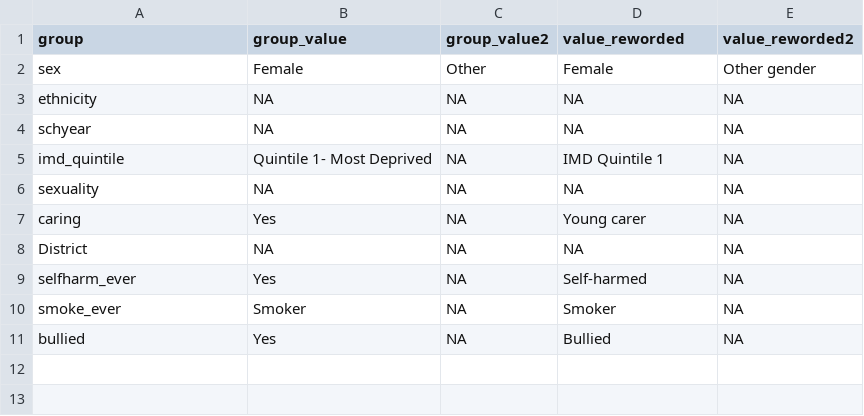
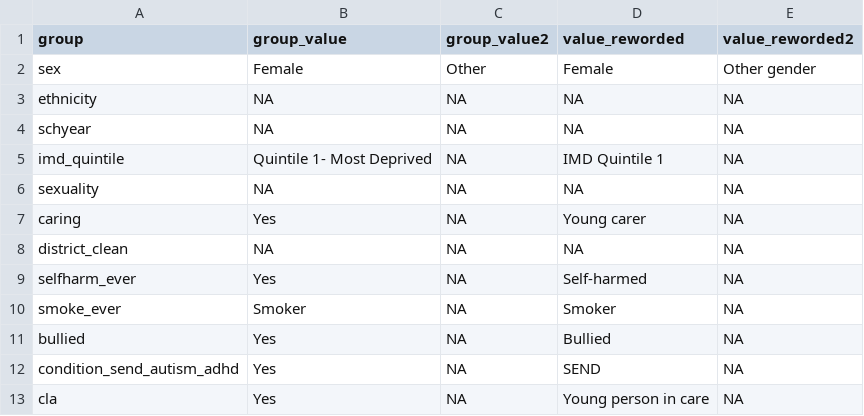
Before and after one commit to herts-phei/yphws_dashboard, a CSV file: data-raw/grp_lookup.csv, drawn as a sheet.

```diff
--- a/data-raw/grp_lookup.csv
+++ b/data-raw/grp_lookup.csv
@@ -7,3 +7,3 @@ sexuality,NA,NA,NA,NA
 caring,Yes,NA,Young carer,NA
-District,NA,NA,NA,NA
+district_clean,NA,NA,NA,NA
 selfharm_ever,Yes,NA,Self-harmed,NA
@@ -11 +11,3 @@ smoke_ever,Smoker,NA,Smoker,NA
 bullied,Yes,NA,Bullied,NA
+condition_send_autism_adhd,Yes,NA,SEND,NA
+cla,Yes,NA,Young person in care,NA
```
Also changed, not shown: data-raw/q_coded.csv, 5 other files.
